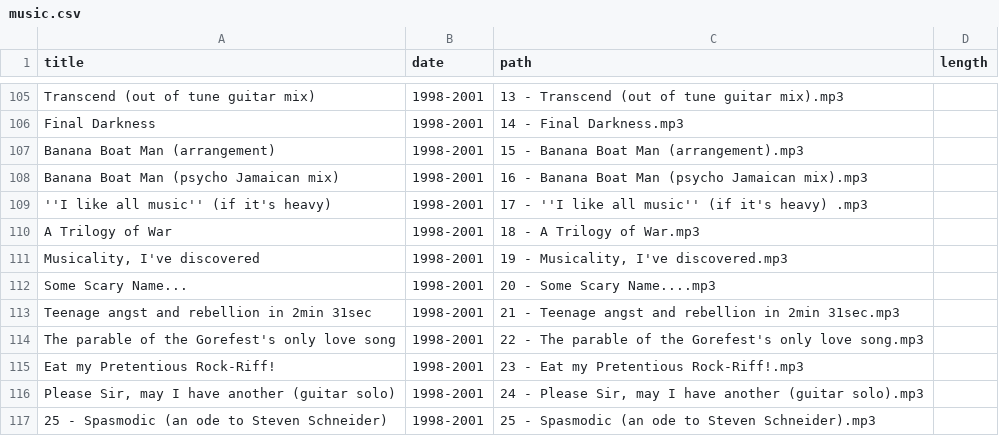
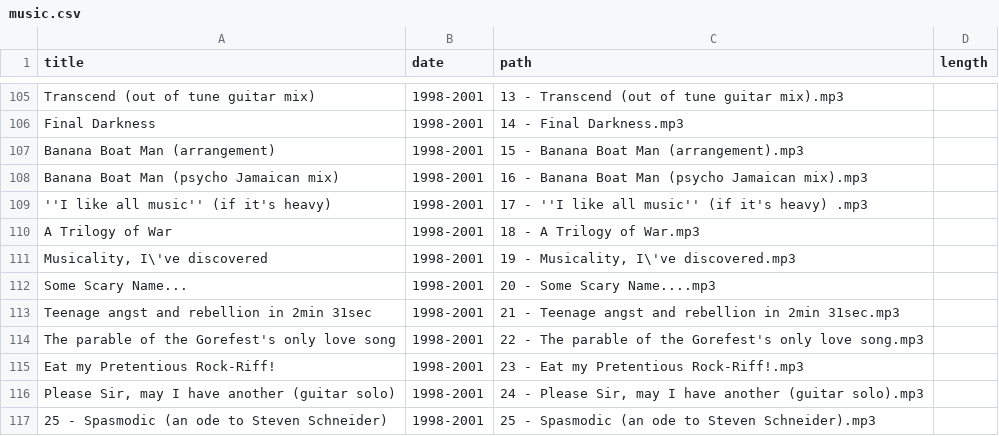
Before and after one commit to craigles/music, a CSV file: _data/music.csv, drawn as a sheet; only a part is shown, gaps mark what is left out.

Commit message:
Update music.csv

```diff
--- a/_data/music.csv
+++ b/_data/music.csv
@@ -110,3 +110,3 @@ Banana Boat Man (psycho Jamaican mix),1998-2001,16 - Banana Boat Man (psycho Jam
 A Trilogy of War,1998-2001,18 - A Trilogy of War.mp3,
-"Musicality, I've discovered",1998-2001,"19 - Musicality, I've discovered".mp3,
+"Musicality, I\'ve discovered",1998-2001,"19 - Musicality, I\'ve discovered".mp3,
 Some Scary Name...,1998-2001,20 - Some Scary Name....mp3,
```
